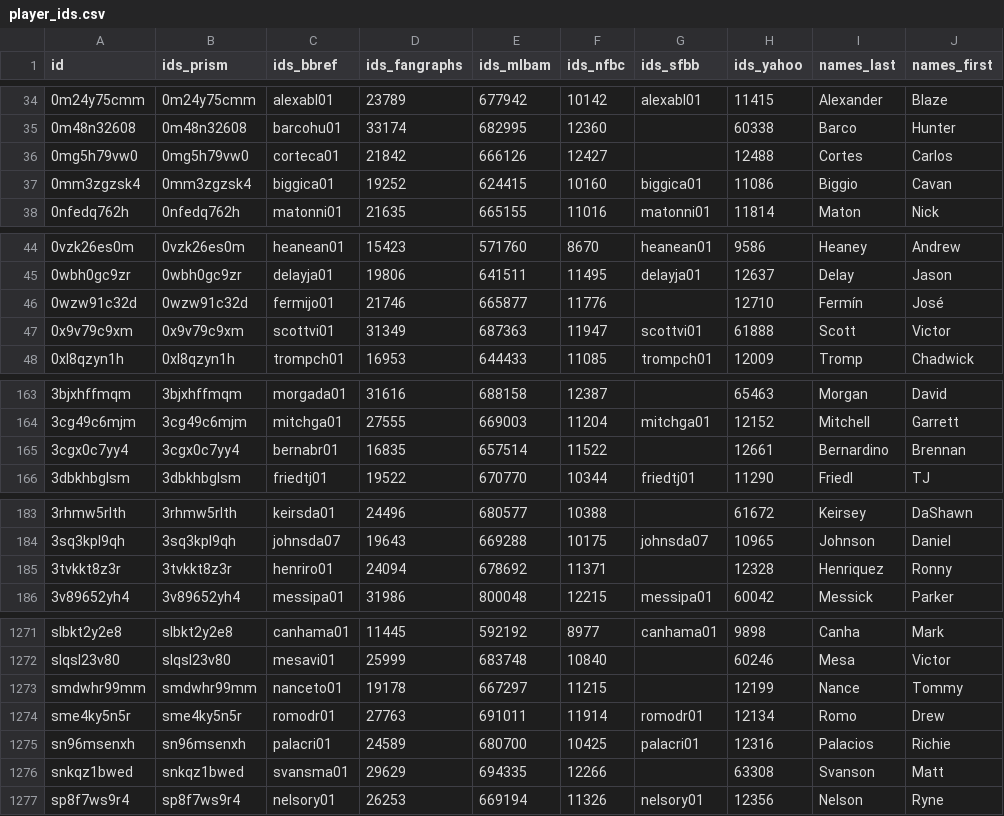
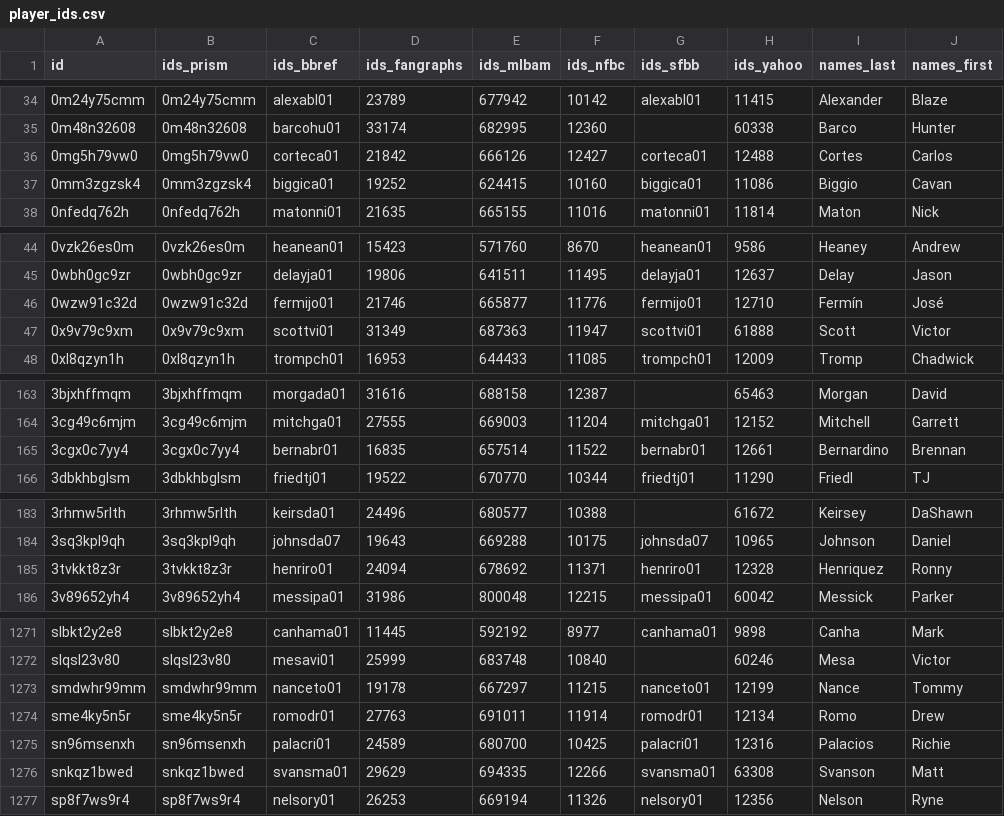
Before and after one commit to StatsVine/prism-registry, a CSV file: exports/mlb/player_ids/player_ids.csv, drawn as a sheet; only a part is shown, gaps mark what is left out; the diff covers the shown part only; the diff names each change by its address in the sheet, - before the commit and + after, or states it on an @@ line.

```diff
--- a/exports/mlb/player_ids/player_ids.csv
+++ b/exports/mlb/player_ids/player_ids.csv
-G36 (ids_sfbb): (empty)
+G36 (ids_sfbb): corteca01
-G46 (ids_sfbb): (empty)
+G46 (ids_sfbb): fermijo01
-G165 (ids_sfbb): (empty)
+G165 (ids_sfbb): bernabr01
-G185 (ids_sfbb): (empty)
+G185 (ids_sfbb): henriro01
-G1273 (ids_sfbb): (empty)
+G1273 (ids_sfbb): nanceto01
-G1276 (ids_sfbb): (empty)
+G1276 (ids_sfbb): svansma01
```
Also changed, not shown: 16 edited cells elsewhere in this file, exports/mlb/players_mlb_profile/players_mlb_profile.csv, exports/mlb/players_mlb_roster/players_mlb_roster.csv, 45 other files.
